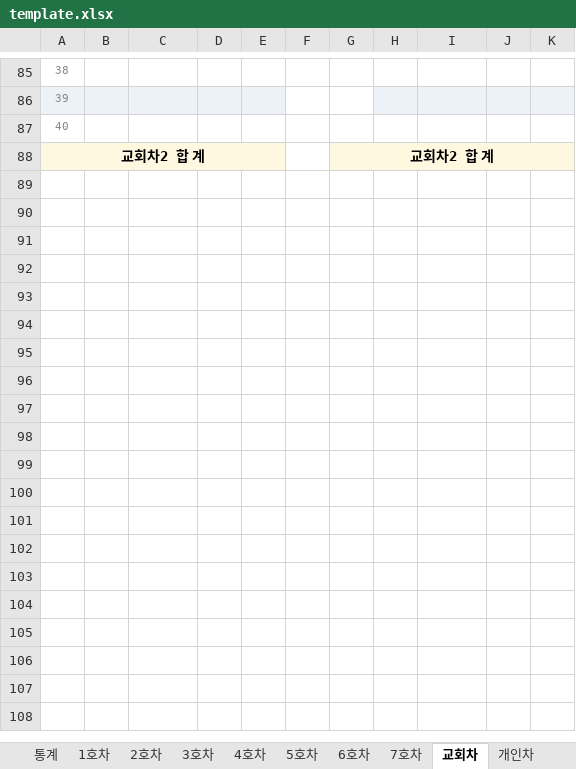
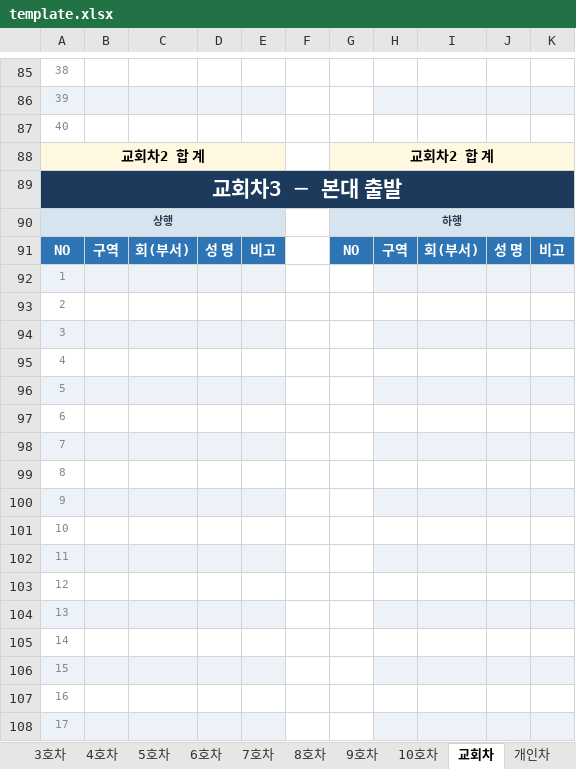
Before and after one commit to apilgrimz/retreat-app, an Excel workbook: template.xlsx, sheet 교회차, drawn as a sheet; only a part is shown, gaps mark what is left out; values as stored, in another font and other column widths than the file's, no borders; the diff covers the shown part only; the diff names each change by its address in the sheet, - before the commit and + after, or states it on an @@ line.

```diff
--- a/template.xlsx (sheet 교회차)
+++ b/template.xlsx (sheet 교회차)
+sheet tab: 8호차
+sheet tab: 9호차
+sheet tab: 10호차
+row 89: 교회차3 ─ 본대 출발
+row 90: 상행 |  |  |  |  |  | 하행
+row 91: NO | 구역 | 회(부서) | 성 명 | 비고 |  | NO | 구역 | 회(부서) | 성 명 | 비고
+row 92: 1
+row 93: 2
+row 94: 3
+row 95: 4
+row 96: 5
+row 97: 6
+row 98: 7
+row 99: 8
+row 100: 9
+row 101: 10
+row 102: 11
+row 103: 12
+row 104: 13
+row 105: 14
+row 106: 15
+row 107: 16
+row 108: 17
```
Also changed, not shown: 112 added rows elsewhere in this sheet, sheet 전도현황, sheet 개인차, sheet 통계, sheet 회비지원, sheet 구역2, sheet 구역3, 17 more sheets, other sheet tabs, formulas that keep their value, 수양회_서식_template.xlsx, 2 other files.
